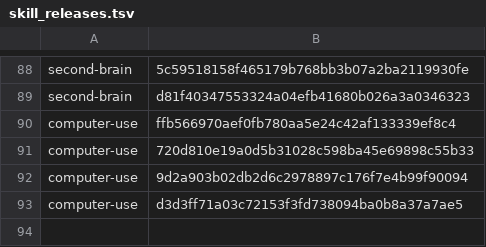
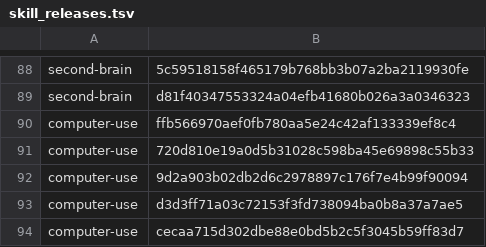
Before and after one commit to cjy5507/zerocode-ide, a TSV file: crates/zerocode-core/src/skill_releases.tsv, drawn as a sheet; only a part is shown, gaps mark what is left out.

```diff
--- a/crates/zerocode-core/src/skill_releases.tsv
+++ b/crates/zerocode-core/src/skill_releases.tsv
@@ -93 +93,2 @@ computer-use	9d2a903b02db2d6c2978897c176f7e4b99f90094
 computer-use	d3d3ff71a03c72153f3fd738094ba0b8a37a7ae5
+computer-use	cecaa715d302dbe88e0bd5b2c5f3045b59ff83d7
```
Also changed, not shown: 11 other files.
